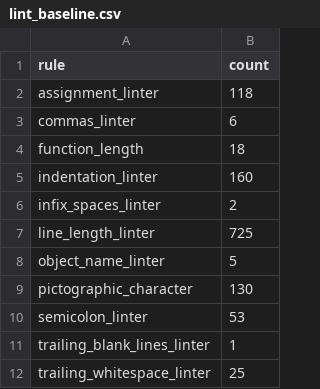
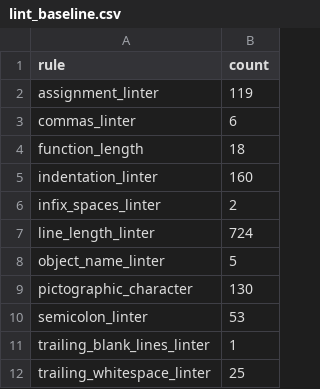
Before and after one commit to natosys/Battlefield-Casualty-Handling, a CSV file: scripts/lint_baseline.csv, drawn as a sheet.

```diff
--- a/scripts/lint_baseline.csv
+++ b/scripts/lint_baseline.csv
@@ -1,3 +1,3 @@
 rule,count
-assignment_linter,118
+assignment_linter,119
 commas_linter,6
@@ -6,3 +6,3 @@ indentation_linter,160
 infix_spaces_linter,2
-line_length_linter,725
+line_length_linter,724
 object_name_linter,5
```
Also changed, not shown: 4 other files.
